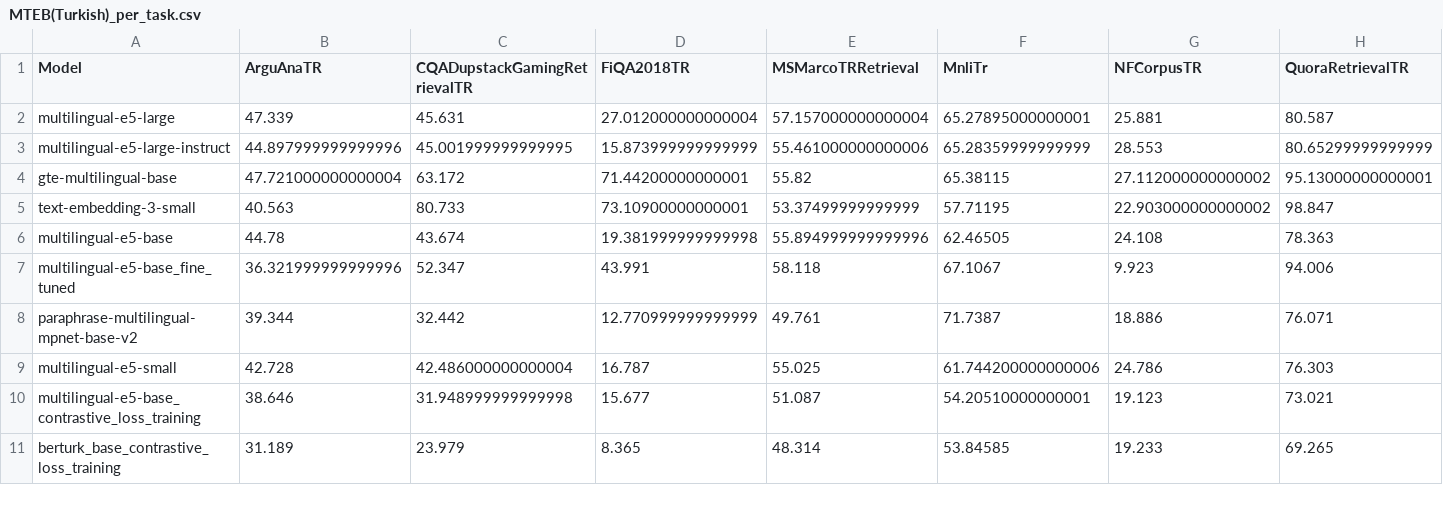
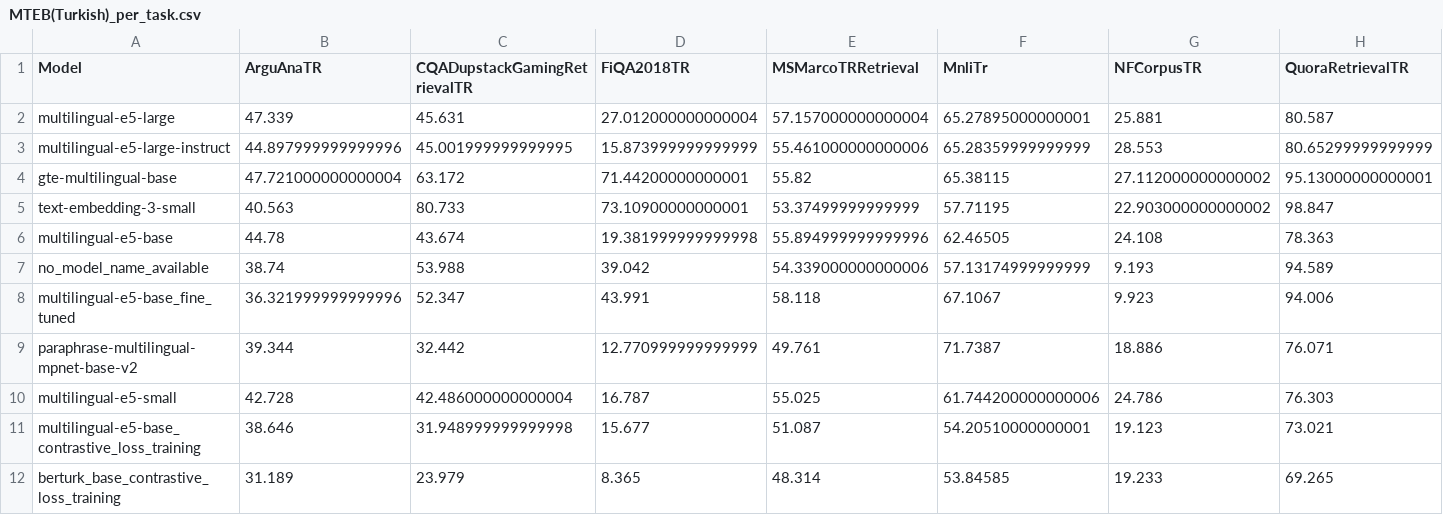
Before and after one commit to selmanbaysan/mteb_tr, a CSV file: benchmark_tables/MTEB(Turkish)_per_task.csv, drawn as a sheet; only a part is shown; rows hold the shown columns only; the diff names each change by its address in the sheet, - before the commit and + after, or states it on an @@ line.

Commit message:
new model added

```diff
--- a/benchmark_tables/MTEB(Turkish)_per_task.csv
+++ b/benchmark_tables/MTEB(Turkish)_per_task.csv
+row 7: no_model_name_available | 38.74 | 53.988 | 39.042 | 54.339000000000006 | 57.13174999999999 | 9.193 | 94.589
```
Also changed, not shown: benchmark_tables/MTEB(Turkish)_summary.csv.
